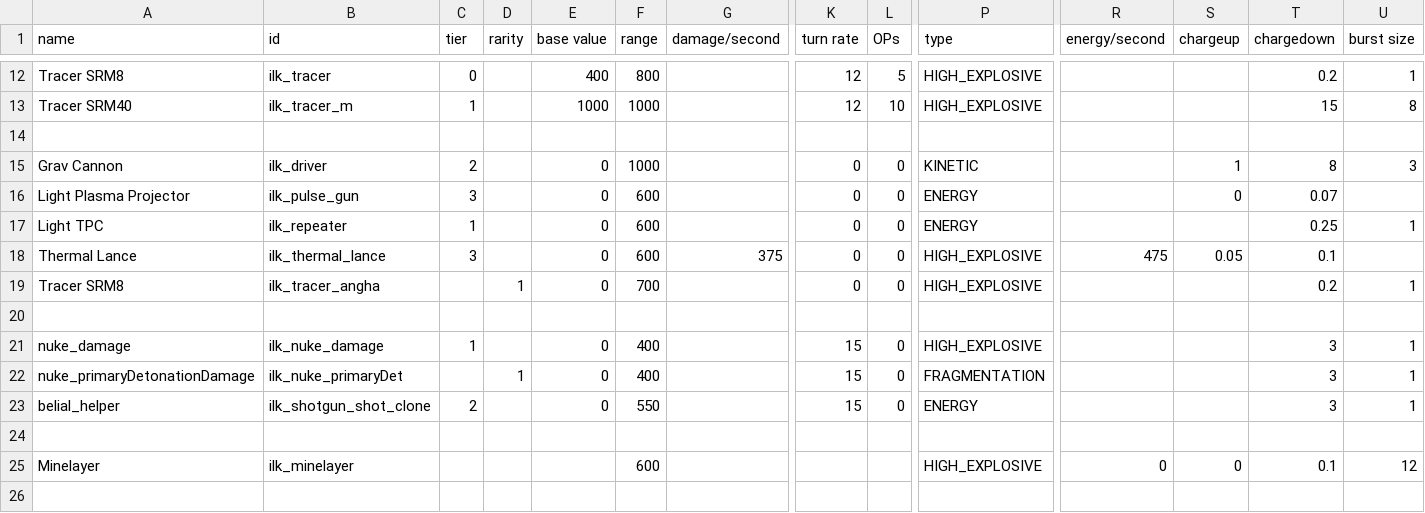
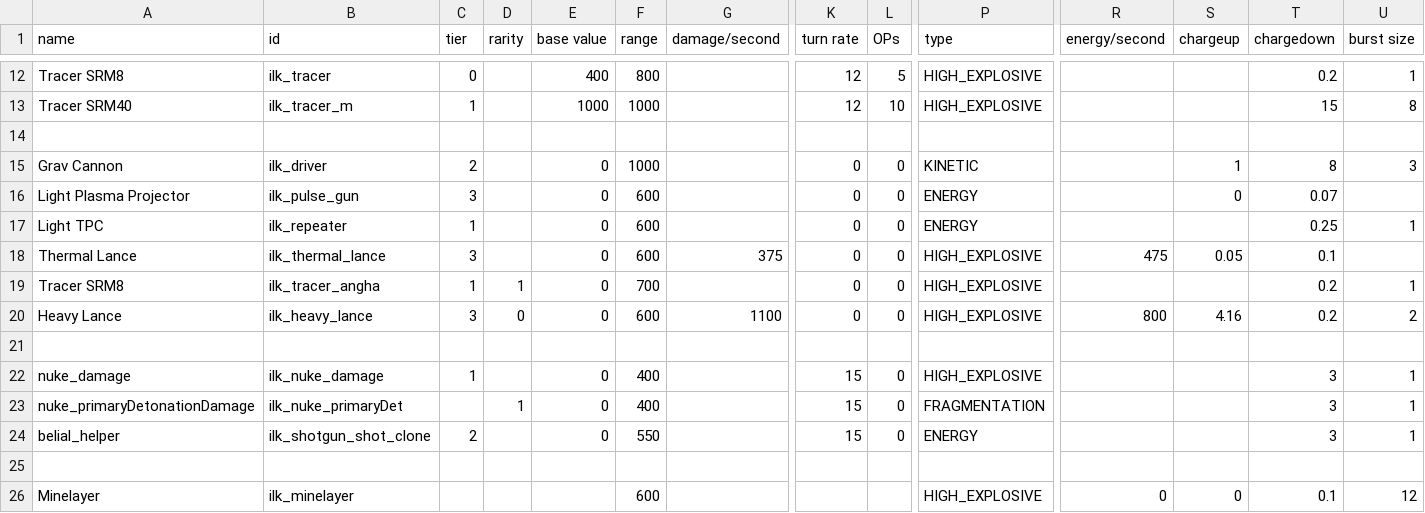
Before and after one commit to jstaf/mayorate, a CSV file: data/weapons/weapon_data.csv, drawn as a sheet; only a part is shown, gaps mark what is left out; rows hold the shown columns only; the diff names each change by its address in the sheet, - before the commit and + after, or states it on an @@ line.

Commit message:
start adding fs beams back in

```diff
--- a/data/weapons/weapon_data.csv
+++ b/data/weapons/weapon_data.csv
-C19 (tier): (empty)
+C19 (tier): 1
+row 20: Heavy Lance | ilk_heavy_lance | 3 | 0 | 0 | 600 | 1100 | 0 | 0 | HIGH_EXPLOSIVE | 800 | 4.16 | 0.2 | 2
```
Also changed, not shown: 4 other files.
